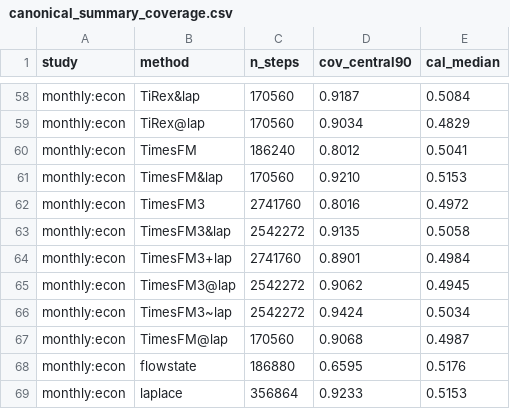
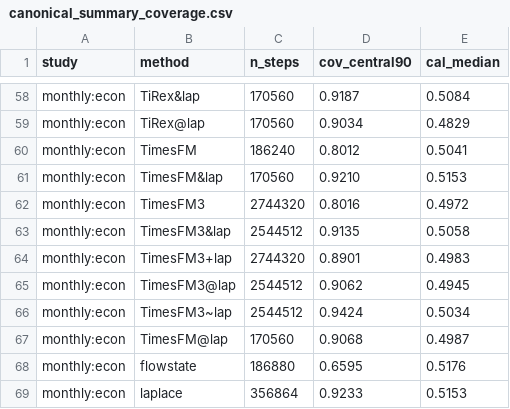
Before and after one commit to microprediction/skaters, a CSV file: benchmarks/canonical_summary_coverage.csv, drawn as a sheet; only a part is shown, gaps mark what is left out.

Commit message:
week-study: derived summaries after round 1072

```diff
--- a/benchmarks/canonical_summary_coverage.csv
+++ b/benchmarks/canonical_summary_coverage.csv
@@ -61,7 +61,7 @@ monthly:econ,TimesFM,186240,0.8012,0.5041
 monthly:econ,TimesFM&lap,170560,0.9210,0.5153
-monthly:econ,TimesFM3,2741760,0.8016,0.4972
-monthly:econ,TimesFM3&lap,2542272,0.9135,0.5058
-monthly:econ,TimesFM3+lap,2741760,0.8901,0.4984
-monthly:econ,TimesFM3@lap,2542272,0.9062,0.4945
-monthly:econ,TimesFM3~lap,2542272,0.9424,0.5034
+monthly:econ,TimesFM3,2744320,0.8016,0.4972
+monthly:econ,TimesFM3&lap,2544512,0.9135,0.5058
+monthly:econ,TimesFM3+lap,2744320,0.8901,0.4983
+monthly:econ,TimesFM3@lap,2544512,0.9062,0.4945
+monthly:econ,TimesFM3~lap,2544512,0.9424,0.5034
 monthly:econ,TimesFM@lap,170560,0.9068,0.4987
```
